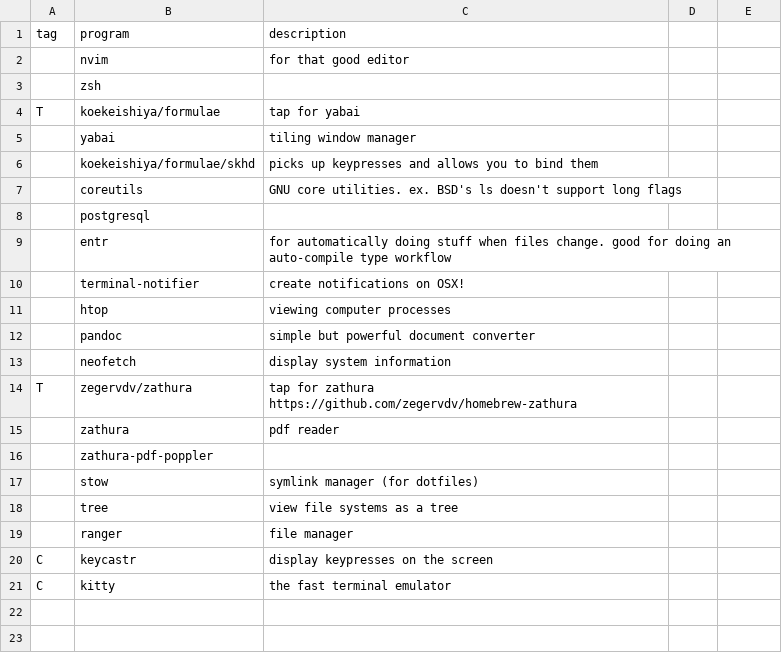
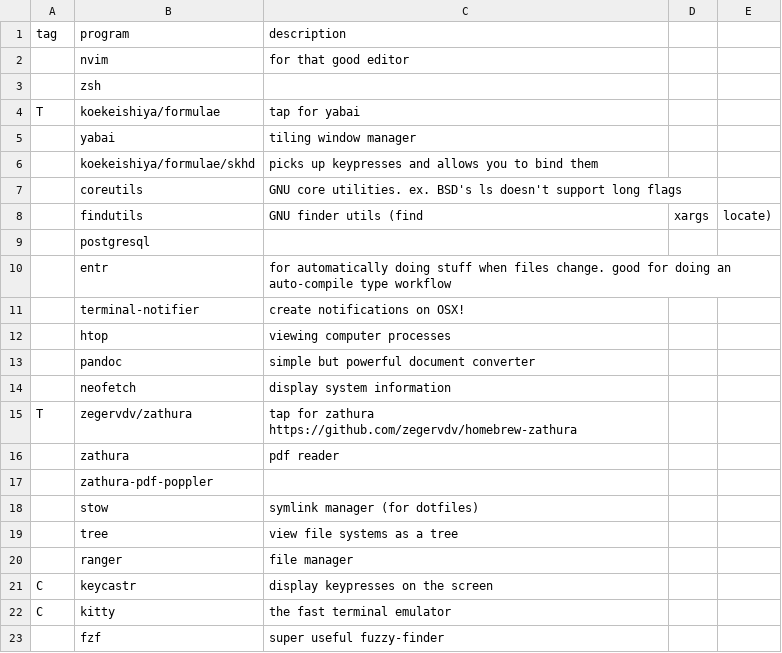
Before and after one commit to abstractlyZach/zarbs, a CSV file: osx_programs.csv, drawn as a sheet; the diff names each change by its address in the sheet, - before the commit and + after, or states it on an @@ line.

Commit message:
Add fzf and findutils to osx programs

```diff
--- a/osx_programs.csv
+++ b/osx_programs.csv
+row 8:  | findutils | GNU finder utils (find | xargs | locate)
+row 23:  | fzf | super useful fuzzy-finder
```
